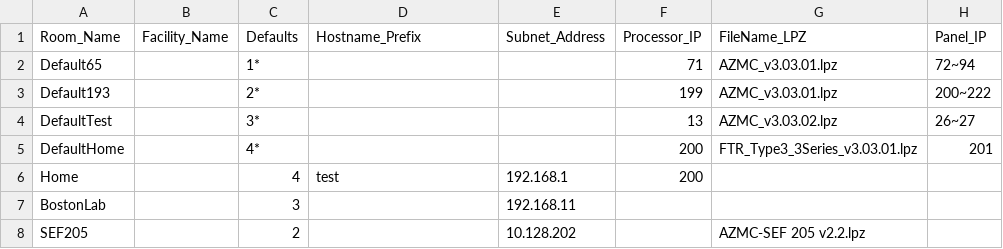
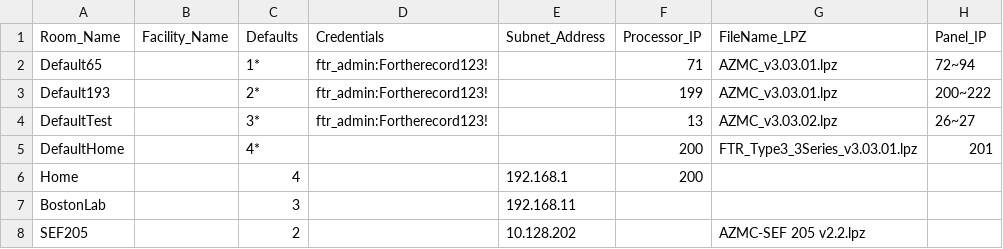
Before and after one commit to bcampagnolaFTR/AZMC, a CSV file: AZMC_CourtroomData.csv, drawn as a sheet; only a part is shown; the diff names each change by its address in the sheet, - before the commit and + after, or states it on an @@ line.

```diff
--- a/AZMC_CourtroomData.csv
+++ b/AZMC_CourtroomData.csv
-D1: Hostname_Prefix
+D1: Credentials
-D2:D4 (Credentials): (empty)
+D2:D4 (Credentials): ftr_admin:Fortherecord123!
-D6 (Credentials): test
+D6 (Credentials): (empty)
```
Also changed, not shown: 1 other file.
